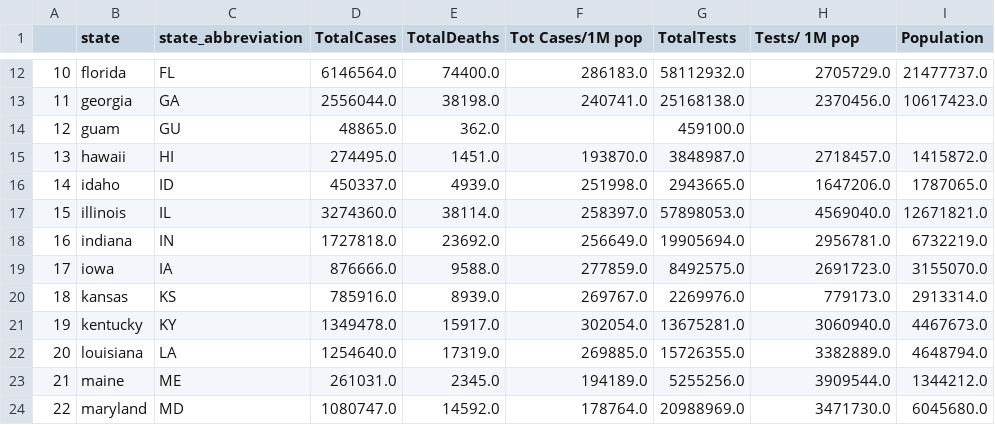
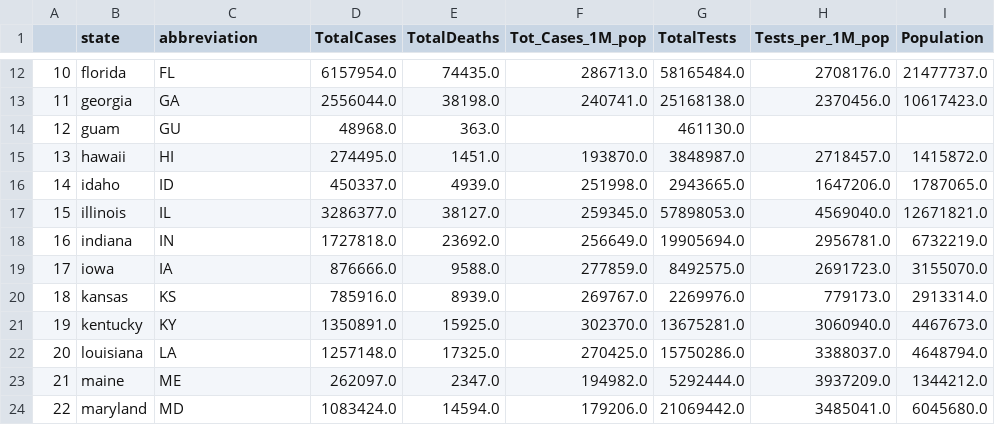
Before and after one commit to dianaagustinaf/covid-in-US-prisons, a CSV file: Clean-Data/National-Covid-Statistics-US.csv, drawn as a sheet; only a part is shown, gaps mark what is left out; the diff covers the shown part only.

```diff
--- a/Clean-Data/National-Covid-Statistics-US.csv
+++ b/Clean-Data/National-Covid-Statistics-US.csv
@@ -1 +1 @@
-,state,state_abbreviation,TotalCases,TotalDeaths,Tot Cases/1M pop,TotalTests,Tests/ 1M pop,Population
+,state,abbreviation,TotalCases,TotalDeaths,Tot_Cases_1M_pop,TotalTests,Tests_per_1M_pop,Population
@@ -12,7 +12,7 @@
-10,florida,FL,6146564.0,74400.0,286183.0,58112932.0,2705729.0,21477737.0
+10,florida,FL,6157954.0,74435.0,286713.0,58165484.0,2708176.0,21477737.0
 11,georgia,GA,2556044.0,38198.0,240741.0,25168138.0,2370456.0,10617423.0
-12,guam,GU,48865.0,362.0,,459100.0,,
+12,guam,GU,48968.0,363.0,,461130.0,,
 13,hawaii,HI,274495.0,1451.0,193870.0,3848987.0,2718457.0,1415872.0
 14,idaho,ID,450337.0,4939.0,251998.0,2943665.0,1647206.0,1787065.0
-15,illinois,IL,3274360.0,38114.0,258397.0,57898053.0,4569040.0,12671821.0
+15,illinois,IL,3286377.0,38127.0,259345.0,57898053.0,4569040.0,12671821.0
 16,indiana,IN,1727818.0,23692.0,256649.0,19905694.0,2956781.0,6732219.0
@@ -20,5 +20,5 @@
 18,kansas,KS,785916.0,8939.0,269767.0,2269976.0,779173.0,2913314.0
-19,kentucky,KY,1349478.0,15917.0,302054.0,13675281.0,3060940.0,4467673.0
-20,louisiana,LA,1254640.0,17319.0,269885.0,15726355.0,3382889.0,4648794.0
-21,maine,ME,261031.0,2345.0,194189.0,5255256.0,3909544.0,1344212.0
-22,maryland,MD,1080747.0,14592.0,178764.0,20988969.0,3471730.0,6045680.0
+19,kentucky,KY,1350891.0,15925.0,302370.0,13675281.0,3060940.0,4467673.0
+20,louisiana,LA,1257148.0,17325.0,270425.0,15750286.0,3388037.0,4648794.0
+21,maine,ME,262097.0,2347.0,194982.0,5292444.0,3937209.0,1344212.0
+22,maryland,MD,1083424.0,14594.0,179206.0,21069442.0,3485041.0,6045680.0
```
Also changed, not shown: 116 edited cells elsewhere in this file, Clean-Data/covid_prison_rates_APM.csv, Clean-Data/staff_populations_APM.csv, 4 other files.
